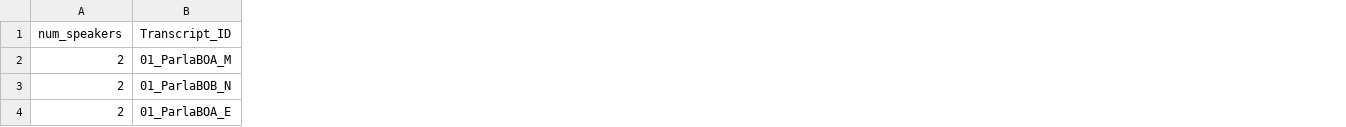
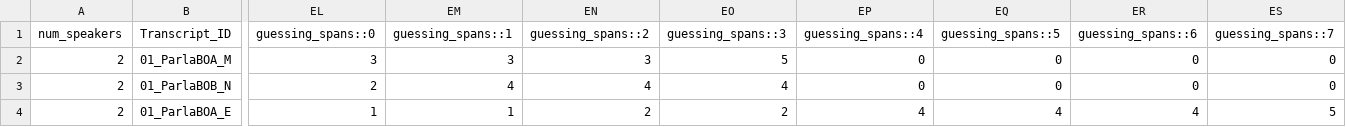
Before and after one commit to LaboratorioSperimentale/kiparla-tools, a CSV file: data/output/statistics.csv, drawn as a sheet; only a part is shown, gaps mark what is left out; the diff covers the shown part only; the diff names each change by its address in the sheet, - before the commit and + after, or states it on an @@ line.

Commit message:
guessing spans

```diff
--- a/data/output/statistics.csv
+++ b/data/output/statistics.csv
+column EL (guessing_spans::0), rows 2-4: 3 | 2 | 1
+column EM (guessing_spans::1), rows 2-4: 3 | 4 | 1
+column EN (guessing_spans::2), rows 2-4: 3 | 4 | 2
+column EO (guessing_spans::3), rows 2-4: 5 | 4 | 2
+column EP (guessing_spans::4), rows 2-4: 0 | 0 | 4
+column EQ (guessing_spans::5), rows 2-4: 0 | 0 | 4
+column ER (guessing_spans::6), rows 2-4: 0 | 0 | 4
+column ES (guessing_spans::7), rows 2-4: 0 | 0 | 5
```
Also changed, not shown: 1 added column and 9 edited cells elsewhere in this file, 4 other files.
